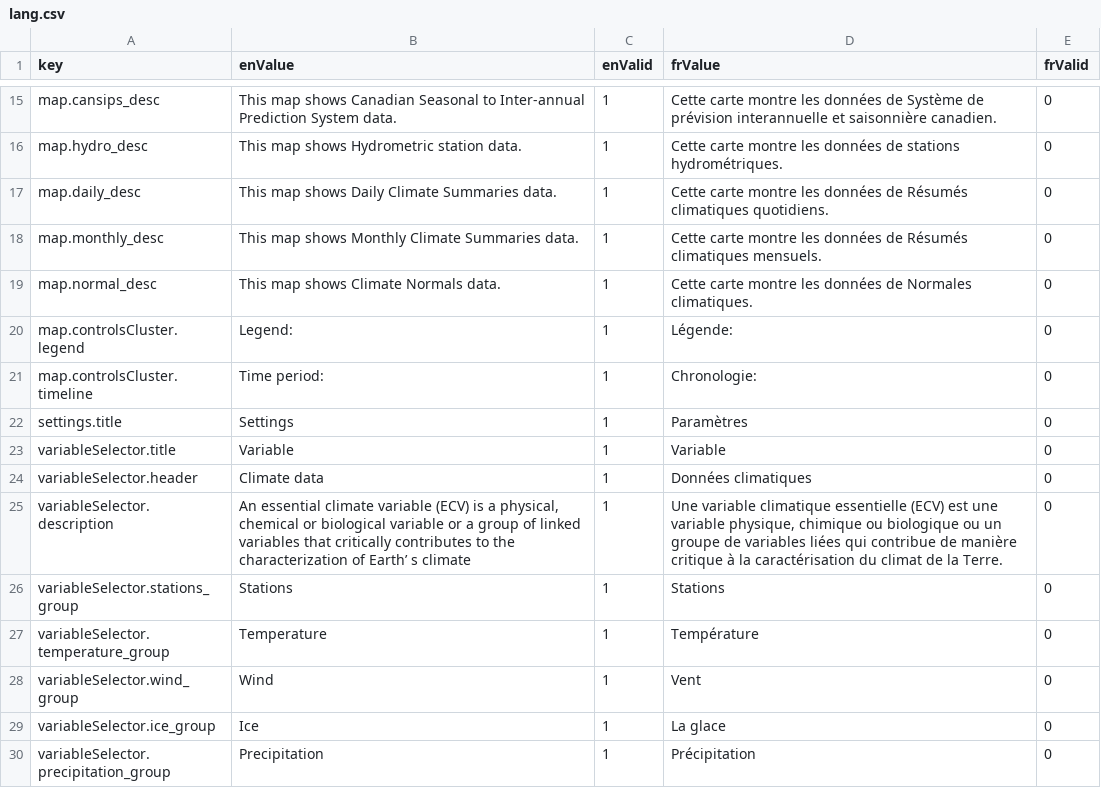
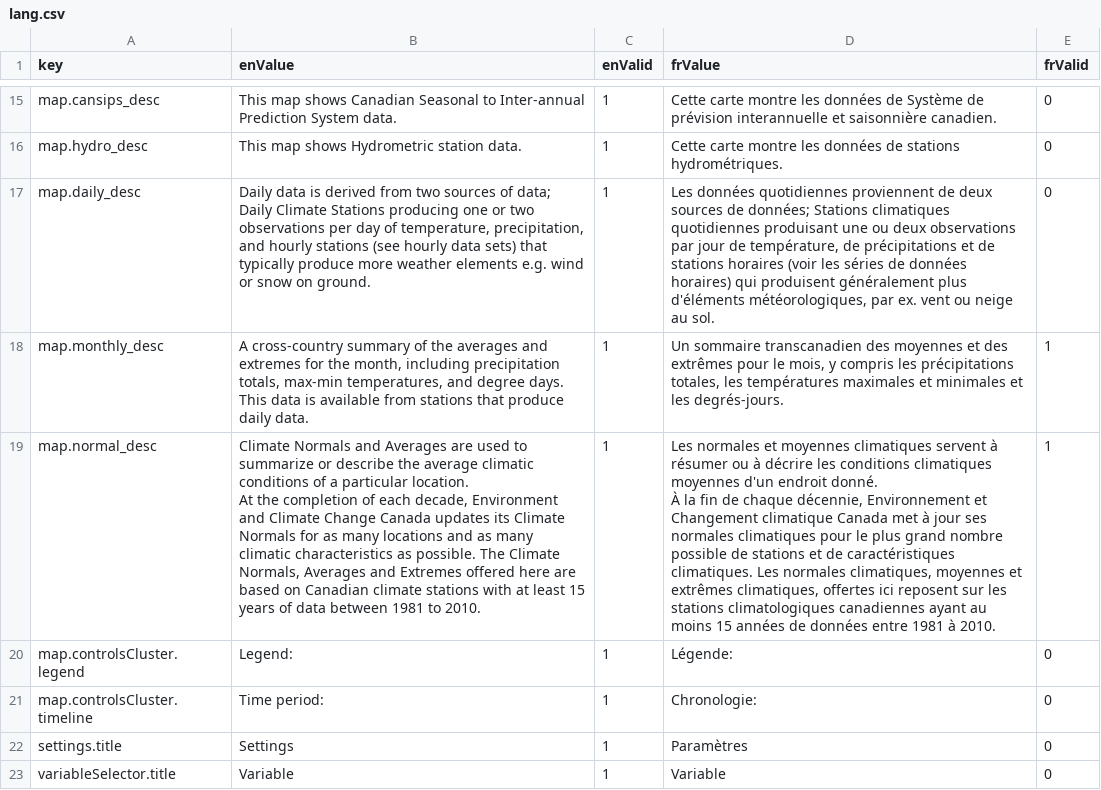
Before and after one commit to milespetrov/cccs, a CSV file: src/lang/lang.csv, drawn as a sheet; only a part is shown, gaps mark what is left out; the shorter side is filled out with more unchanged rows; ↵ is a line break in a cell; the diff names each change by its address in the sheet, - before the commit and + after, or states it on an @@ line.

```diff
--- a/src/lang/lang.csv
+++ b/src/lang/lang.csv
-B17 (enValue): This map shows Daily Climate Summaries data.
+B17 (enValue): Daily data is derived from two sources of data; Daily Climate Stations producing one or two observations per day of temperature, precipitation, and hourly stations (see hourly data sets) that typically produce more weather elements e.g. wind or snow on ground.
-D17 (frValue): Cette carte montre les données de Résumés climatiques quotidiens.
+D17 (frValue): Les données quotidiennes proviennent de deux sources de données; Stations climatiques quotidiennes produisant une ou deux observations par jour de température, de précipitations et de stations horaires (voir les séries de données horaires) qui produisent généralement plus d'éléments météorologiques, par ex. vent ou neige au sol.
-B18 (enValue): This map shows Monthly Climate Summaries data.
+B18 (enValue): A cross-country summary of the averages and extremes for the month, including precipitation totals, max-min temperatures, and degree days. This data is available from stations that produce daily data.
-D18 (frValue): Cette carte montre les données de Résumés climatiques mensuels.
+D18 (frValue): Un sommaire transcanadien des moyennes et des extrêmes pour le mois, y compris les précipitations totales, les températures maximales et minimales et les degrés-jours.
-E18:E19 (frValid): 0
+E18:E19 (frValid): 1
-B19 (enValue): This map shows Climate Normals data.
+B19 (enValue): Climate Normals and Averages are used to summarize or describe the average climatic conditions of a particular location. ↵ At the completion of each decade, Environment and Climate Change Canada updates its Climate Normals for as many locations and as many climatic characteristics as possible. The Climate Normals, Averages and Extremes offered here are based on Canadian climate stations with at least 15 years of data between 1981 to 2010.
-D19 (frValue): Cette carte montre les données de Normales climatiques.
+D19 (frValue): Les normales et moyennes climatiques servent à résumer ou à décrire les conditions climatiques moyennes d'un endroit donné. ↵ À la fin de chaque décennie, Environnement et Changement climatique Canada met à jour ses normales climatiques pour le plus grand nombre possible de stations et de caractéristiques climatiques. Les normales climatiques, moyennes et extrêmes climatiques, offertes ici reposent sur les stations climatologiques canadiennes ayant au moins 15 années de données entre 1981 à 2010.
```
Also changed, not shown: 1 other file.
